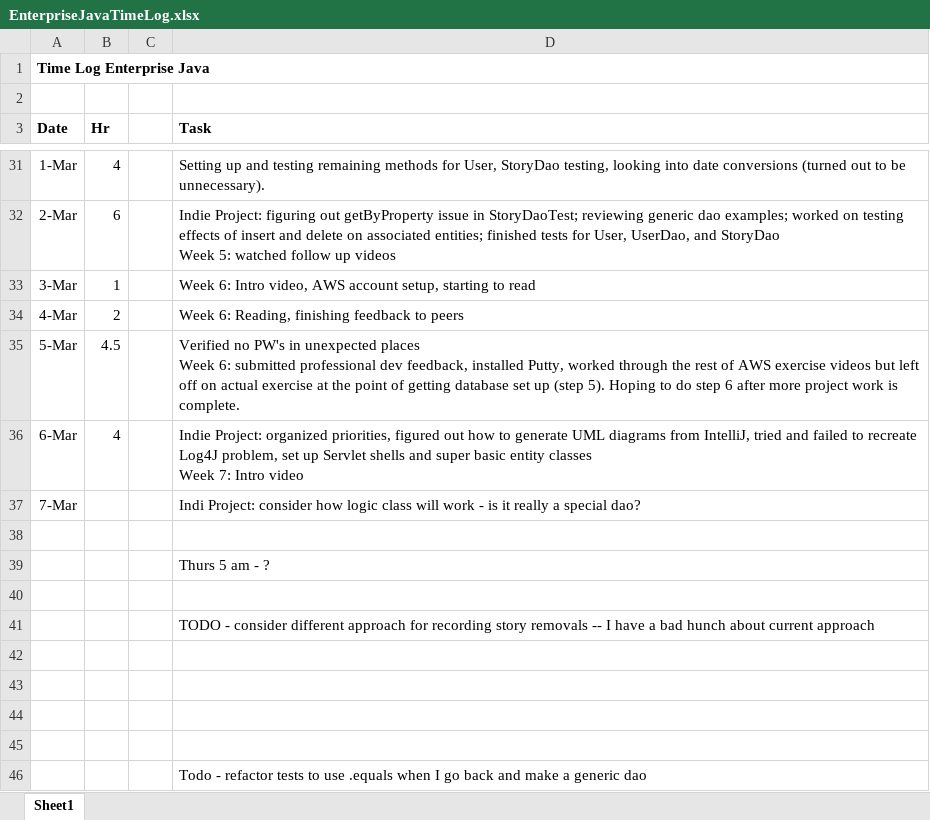
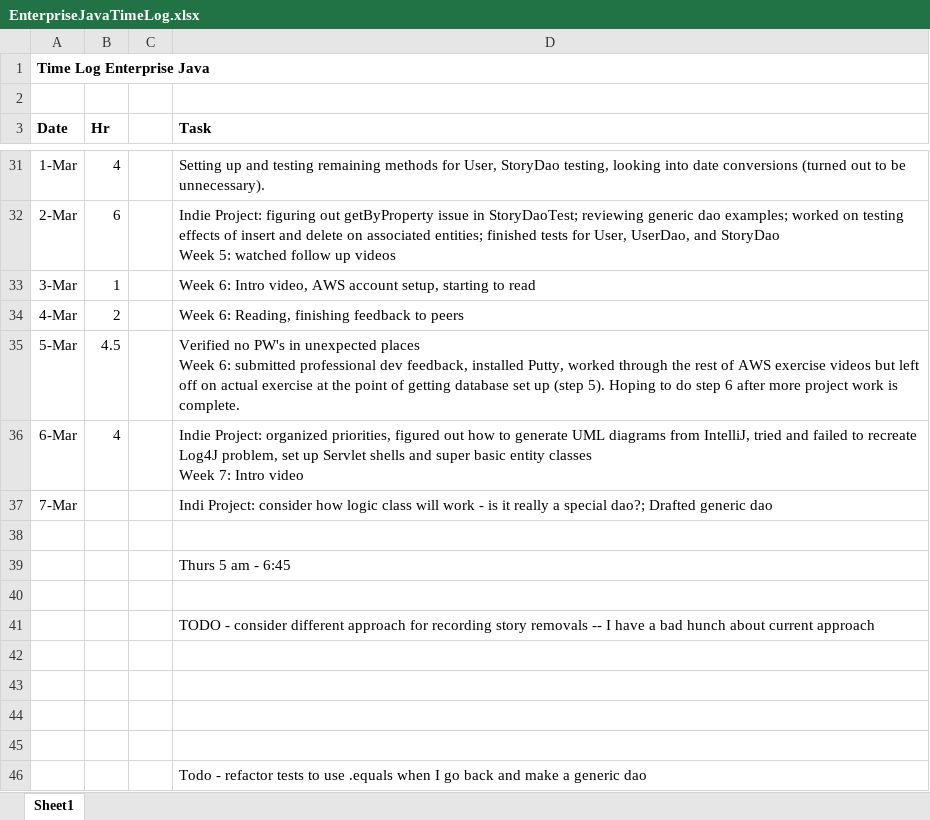
Before and after one commit to haandahl/income-experiences, an Excel workbook: EnterpriseJavaTimeLog.xlsx, sheet Sheet1, drawn as a sheet; only a part is shown, gaps mark what is left out; values as stored, in another font and other column widths than the file's, no borders; the diff names each change by its address in the sheet, - before the commit and + after, or states it on an @@ line.

Commit message:
Drafts generic dao, checked against existing daos for content

```diff
--- a/EnterpriseJavaTimeLog.xlsx (sheet Sheet1)
+++ b/EnterpriseJavaTimeLog.xlsx (sheet Sheet1)
-D37 (Task): …a special dao?
+D37 (Task): …a special dao?; Drafted generic dao
-D39 (Task): Thurs 5 am - ?
+D39 (Task): Thurs 5 am - 6:45
```
Also changed, not shown: 1 other file.
